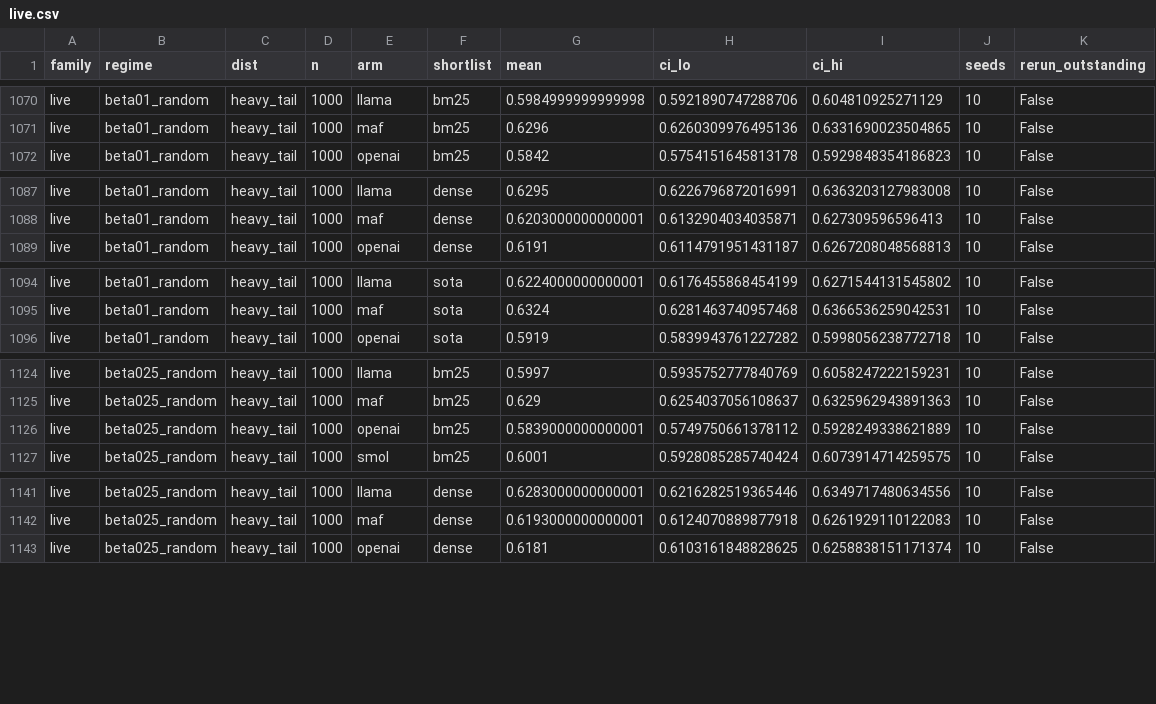
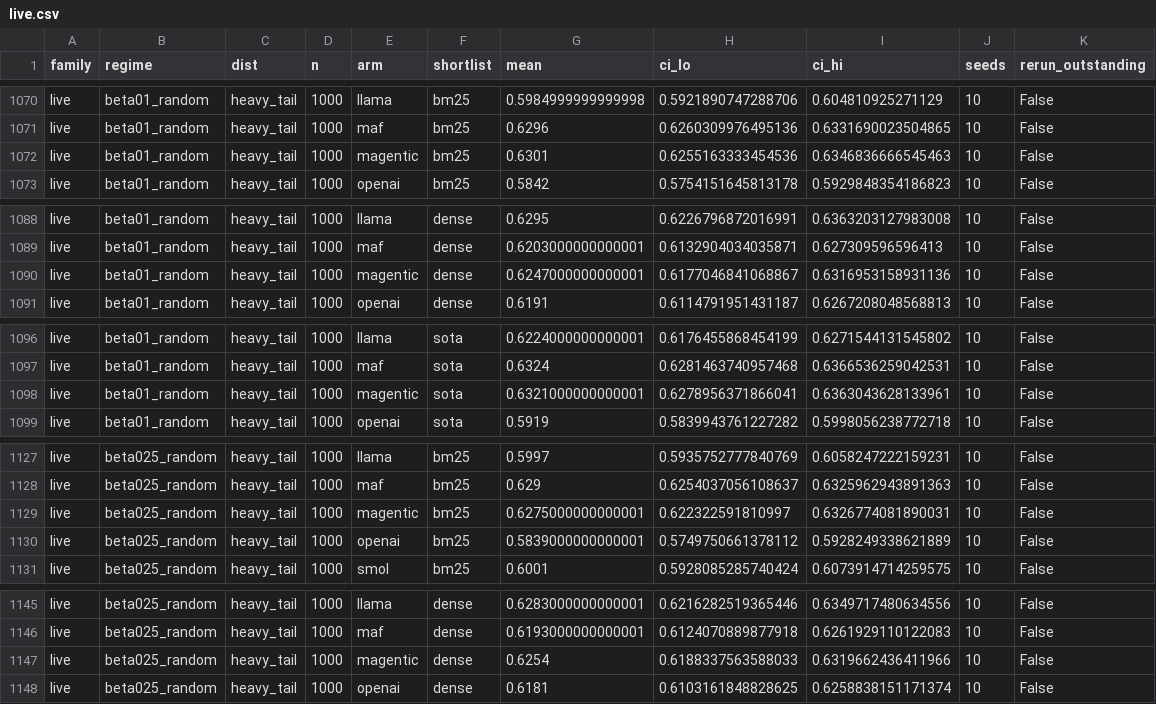
Before and after one commit to rsiegemit/midian-web, a CSV file: results/aggregates/shortlist/live.csv, drawn as a sheet; only a part is shown, gaps mark what is left out; the diff covers the shown part only.

Commit message:
results/aggregates: regenerate with make_all on the renamed tree
shortlist/live.csv: only the fw_magentic_one rows at n = 1,000 change (relaunched units now landed: seeds 8 -> 10,
new beta01/beta025 cells). figures/paper is value- and pixel-identical to a fresh make_all (PDFs differ only in
CreationDate, so they are not rewritten). The REF_GRIDS[100] change of erratum 31 moves no value: the reference grid
with the most seeds wins, and live_core_n100 never did.

```diff
--- a/results/aggregates/shortlist/live.csv
+++ b/results/aggregates/shortlist/live.csv
@@ -1071,2 +1071,3 @@ live,beta01_random,heavy_tail,1000,llama,bm25,0.5984999999999998,0.5921890747288
 live,beta01_random,heavy_tail,1000,maf,bm25,0.6296,0.6260309976495136,0.6331690023504865,10,False
+live,beta01_random,heavy_tail,1000,magentic,bm25,0.6301,0.6255163333454536,0.6346836666545463,10,False
 live,beta01_random,heavy_tail,1000,openai,bm25,0.5842,0.5754151645813178,0.5929848354186823,10,False
@@ -1088,2 +1089,3 @@ live,beta01_random,heavy_tail,1000,llama,dense,0.6295,0.6226796872016991,0.63632
 live,beta01_random,heavy_tail,1000,maf,dense,0.6203000000000001,0.6132904034035871,0.627309596596413,10,False
+live,beta01_random,heavy_tail,1000,magentic,dense,0.6247000000000001,0.6177046841068867,0.6316953158931136,10,False
 live,beta01_random,heavy_tail,1000,openai,dense,0.6191,0.6114791951431187,0.6267208048568813,10,False
@@ -1095,2 +1097,3 @@ live,beta01_random,heavy_tail,1000,llama,sota,0.6224000000000001,0.6176455868454
 live,beta01_random,heavy_tail,1000,maf,sota,0.6324,0.6281463740957468,0.6366536259042531,10,False
+live,beta01_random,heavy_tail,1000,magentic,sota,0.6321000000000001,0.6278956371866041,0.6363043628133961,10,False
 live,beta01_random,heavy_tail,1000,openai,sota,0.5919,0.5839943761227282,0.5998056238772718,10,False
@@ -1125,2 +1128,3 @@ live,beta025_random,heavy_tail,1000,llama,bm25,0.5997,0.5935752777840769,0.60582
 live,beta025_random,heavy_tail,1000,maf,bm25,0.629,0.6254037056108637,0.6325962943891363,10,False
+live,beta025_random,heavy_tail,1000,magentic,bm25,0.6275000000000001,0.622322591810997,0.6326774081890031,10,False
 live,beta025_random,heavy_tail,1000,openai,bm25,0.5839000000000001,0.5749750661378112,0.5928249338621889,10,False
@@ -1142,2 +1146,3 @@ live,beta025_random,heavy_tail,1000,llama,dense,0.6283000000000001,0.62162825193
 live,beta025_random,heavy_tail,1000,maf,dense,0.6193000000000001,0.6124070889877918,0.6261929110122083,10,False
+live,beta025_random,heavy_tail,1000,magentic,dense,0.6254,0.6188337563588033,0.6319662436411966,10,False
 live,beta025_random,heavy_tail,1000,openai,dense,0.6181,0.6103161848828625,0.6258838151171374,10,False
```
Also changed, not shown: 7 added rows and 60 edited cells elsewhere in this file.
